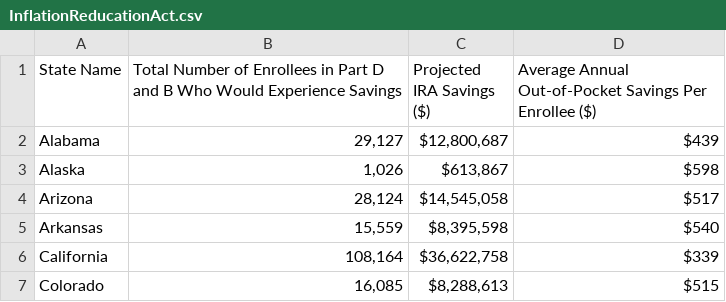
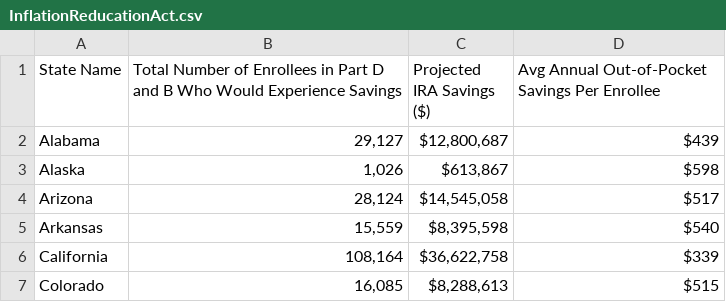
Before and after one commit to abiburns/abiburns.github.io, a CSV file: InflationReducationAct.csv, drawn as a sheet; only a part is shown.

Commit message:
Add files via upload

```diff
--- a/InflationReducationAct.csv
+++ b/InflationReducationAct.csv
@@ -1,2 +1,2 @@
-State Name,Total Number of Enrollees in Part D and B Who Would Experience Savings,Projected IRA Savings ($),Average Annual Out-of-Pocket Savings Per Enrollee ($)
+State Name,Total Number of Enrollees in Part D and B Who Would Experience Savings,Projected IRA Savings ($),Avg Annual Out-of-Pocket Savings Per Enrollee
 Alabama,"29,127","$12,800,687 ",$439
```
